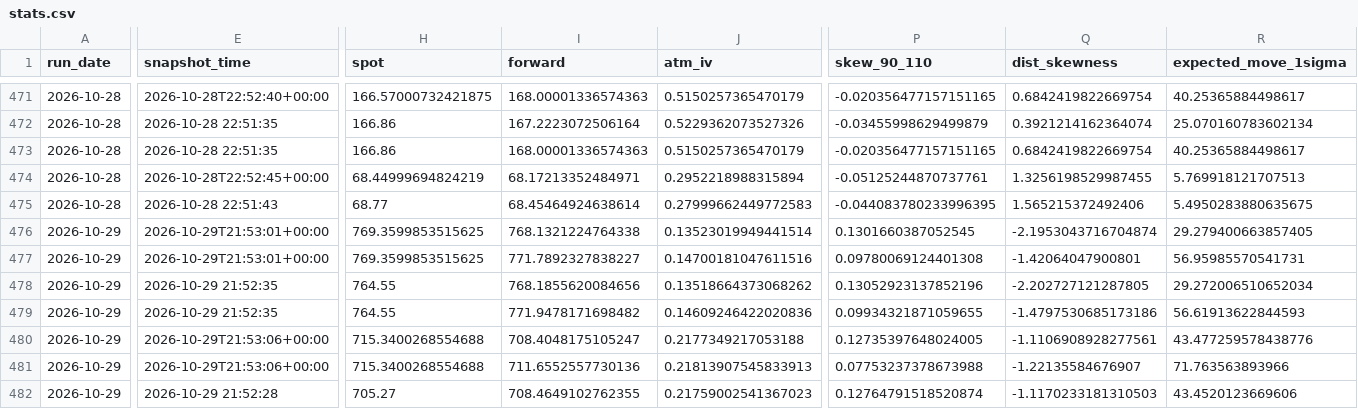
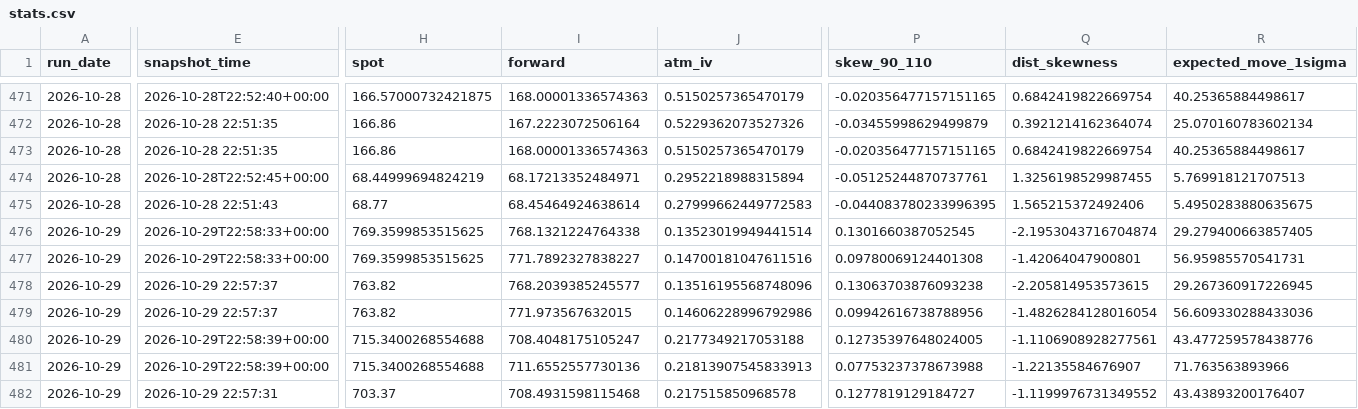
Before and after one commit to mailliw001/Market-Data-Cache-, a CSV file: data/options_cache/history/stats.csv, drawn as a sheet; only a part is shown, gaps mark what is left out; the diff covers the shown part only; the diff names each change by its address in the sheet, - before the commit and + after, or states it on an @@ line.

```diff
--- a/data/options_cache/history/stats.csv
+++ b/data/options_cache/history/stats.csv
-E476:E477 (snapshot_time): 2026-10-29T21:53:01+00:00
+E476:E477 (snapshot_time): 2026-10-29T22:58:33+00:00
-E478:E479 (snapshot_time): 2026-10-29 21:52:35
+E478:E479 (snapshot_time): 2026-10-29 22:57:37
-H478:H479 (spot): 764.55
+H478:H479 (spot): 763.82
-I478 (forward): 768.1855620084656
+I478 (forward): 768.2039385245577
-J478 (atm_iv): 0.13518664373068262
+J478 (atm_iv): 0.13516195568748096
-P478 (skew_90_110): 0.13052923137852196
+P478 (skew_90_110): 0.13063703876093238
-Q478 (dist_skewness): -2.202727121287805
+Q478 (dist_skewness): -2.205814953573615
-R478 (expected_move_1sigma): 29.272006510652034
+R478 (expected_move_1sigma): 29.267360917226945
-I479 (forward): 771.9478171698482
+I479 (forward): 771.973567632015
-J479 (atm_iv): 0.14609246422020836
+J479 (atm_iv): 0.14606228996792986
-P479 (skew_90_110): 0.09934321871059655
+P479 (skew_90_110): 0.09942616738788956
-Q479 (dist_skewness): -1.4797530685173186
+Q479 (dist_skewness): -1.4826284128016054
-R479 (expected_move_1sigma): 56.61913622844593
+R479 (expected_move_1sigma): 56.609330288433036
-E480:E481 (snapshot_time): 2026-10-29T21:53:06+00:00
+E480:E481 (snapshot_time): 2026-10-29T22:58:39+00:00
-E482 (snapshot_time): 2026-10-29 21:52:28
+E482 (snapshot_time): 2026-10-29 22:57:31
-H482 (spot): 705.27
+H482 (spot): 703.37
-I482 (forward): 708.4649102762355
+I482 (forward): 708.4931598115468
-J482 (atm_iv): 0.21759002541367023
+J482 (atm_iv): 0.217515850968578
-P482 (skew_90_110): 0.12764791518520874
+P482 (skew_90_110): 0.1277819129184727
-Q482 (dist_skewness): -1.1170233181310503
+Q482 (dist_skewness): -1.1199976731349552
-R482 (expected_move_1sigma): 43.4520123669606
+R482 (expected_move_1sigma): 43.43893200176407
```
Also changed, not shown: 51 edited cells elsewhere in this file, data/options_cache/latest_comparison.csv, 5 other files.
